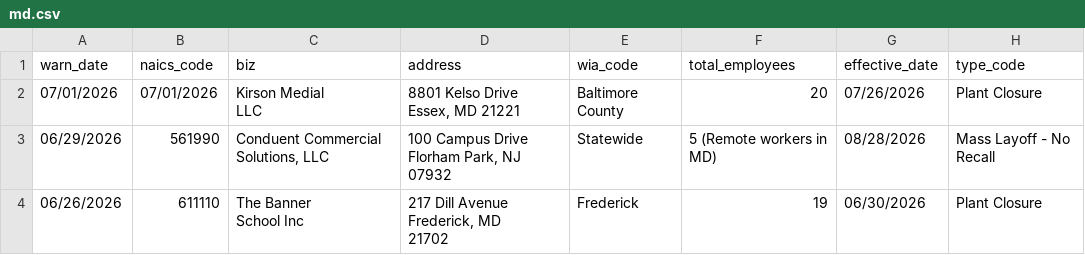
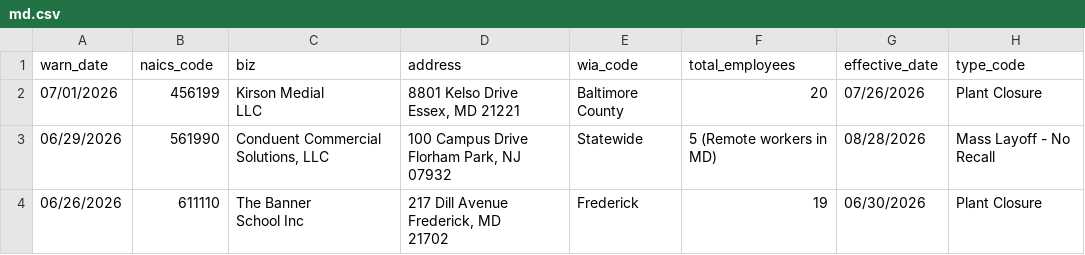
Before and after one commit to MohitPanpaliya/New-Repo, a CSV file: data/md.csv, drawn as a sheet; only a part is shown.

```diff
--- a/data/md.csv
+++ b/data/md.csv
@@ -1,4 +1,4 @@
 warn_date,naics_code,biz,address,wia_code,total_employees,effective_date,type_code
-07/01/2026,07/01/2026,"Kirson Medial
-LLC","8801 Kelso Drive Essex, MD 21221",Baltimore County,20,07/26/2026,Plant Closure
+07/01/2026,456199,"Kirson Medial
+LLC","8801 Kelso Drive Essex, MD 21221",Baltimore County,20,07/26/2026,Plant Closure
 06/29/2026,561990,"Conduent Commercial Solutions, LLC","100 Campus Drive
```
